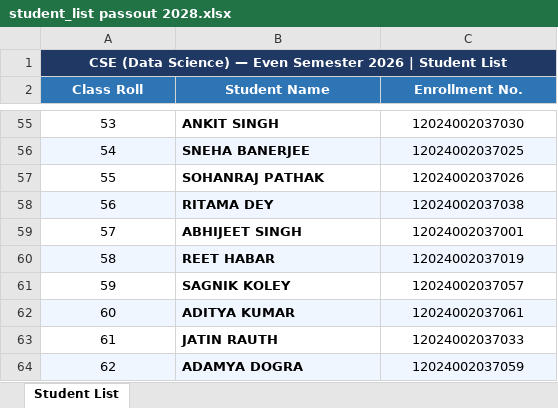
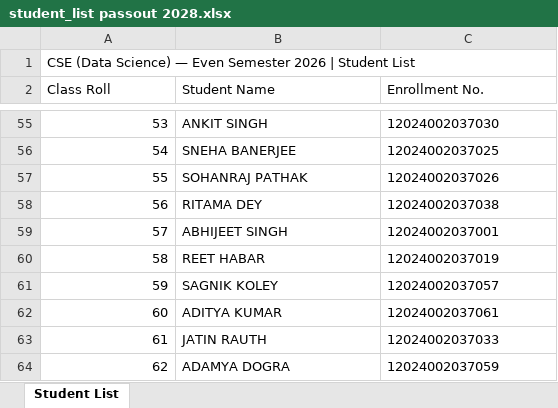
Before and after one commit to ARIJIT-off/Data-Science---Attendance, an Excel workbook: student_list passout 2028.xlsx, sheet Student List, drawn as a sheet; only a part is shown, gaps mark what is left out; values as stored, in another font and other column widths than the file's, no borders; the diff covers the shown part only; the diff names each change by its address in the sheet, - before the commit and + after, or states it on an @@ line.

```diff
--- a/student_list passout 2028.xlsx (sheet Student List)
+++ b/student_list passout 2028.xlsx (sheet Student List)
@@ A1 bold: on → off, alignment: center → left, fill: #1F3864 → none, text colour: #FFFFFF → black @@
-A1:C1 merged
@@ A2:C2 bold: on → off, alignment: center → left, text colour: #FFFFFF → black, fill: #2E75B6 → none @@
-A55:A64 alignment: center
+A55:A64 alignment: right
-B55:B64 bold: on
+B55:B64 bold: off
-C55:C64 alignment: center
+C55:C64 alignment: left
-A56:C56 fill: #F0F6FF
+A56:C56 fill: none
-A58:C58 fill: #F0F6FF
+A58:C58 fill: none
-A60:C60 fill: #F0F6FF
+A60:C60 fill: none
-A62:C62 fill: #F0F6FF
+A62:C62 fill: none
-A64:C64 fill: #F0F6FF
+A64:C64 fill: none
```
Also changed, not shown: cell formats elsewhere in this sheet, 3 other files.
